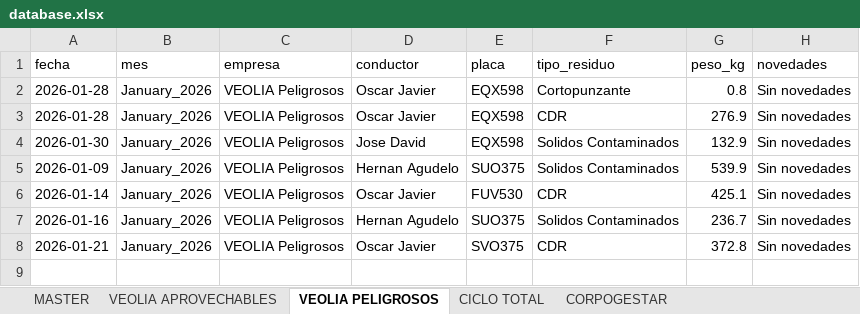
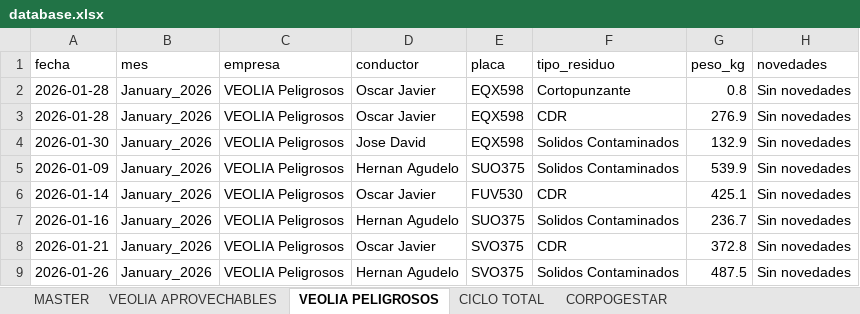
Before and after one commit to alejandraho013/registro-salida-residuos, an Excel workbook: database.xlsx, sheet VEOLIA PELIGROSOS, drawn as a sheet; values as stored, in another font and other column widths than the file's, no borders; the diff names each change by its address in the sheet, - before the commit and + after, or states it on an @@ line.

Commit message:
Reg_VEOLIA Peligrosos_SVO375_20260507_145115

```diff
--- a/database.xlsx (sheet VEOLIA PELIGROSOS)
+++ b/database.xlsx (sheet VEOLIA PELIGROSOS)
+row 9: 2026-01-26 | January_2026 | VEOLIA Peligrosos | Hernan Agudelo | SVO375 | Solidos Contaminados | 487.5 | Sin novedades
```
Also changed, not shown: sheet MASTER.
